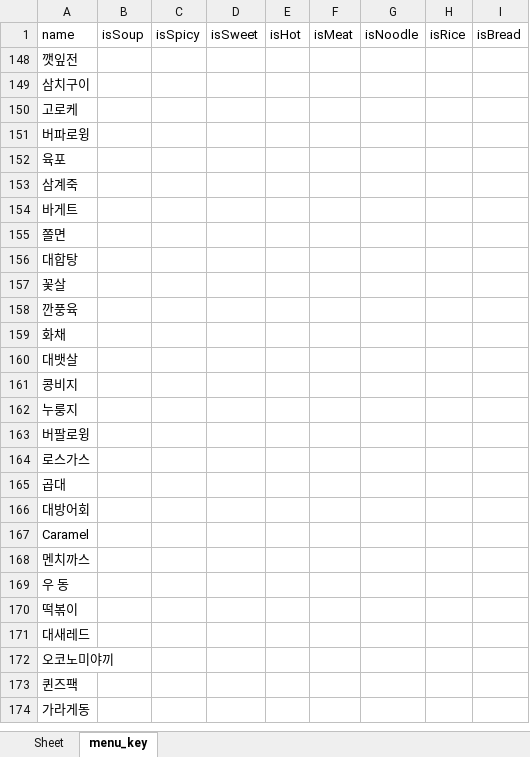
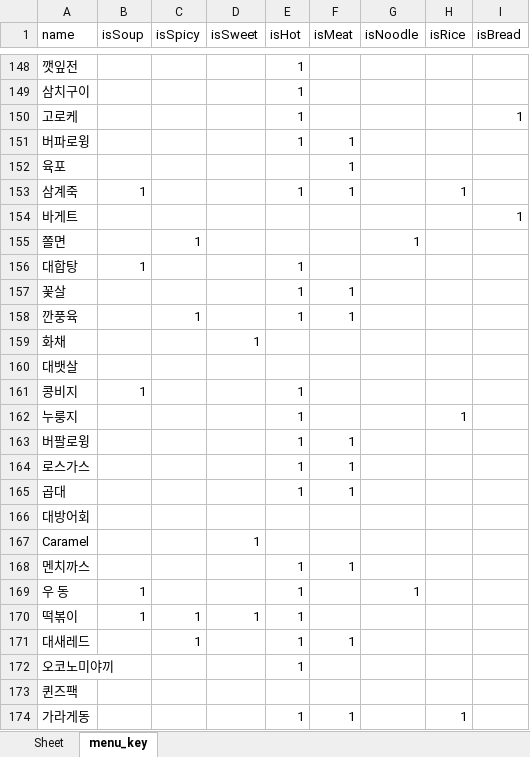
Before and after one commit to makemyway-kr/restaurant_data, an Excel workbook: DB_cell/extra_menu_key.xlsx, sheet menu_key, drawn as a sheet; only a part is shown, gaps mark what is left out; values as stored, in another font and other column widths than the file's, no borders; the diff covers the shown part only; the diff names each change by its address in the sheet, - before the commit and + after, or states it on an @@ line.

```diff
--- a/DB_cell/extra_menu_key.xlsx (sheet menu_key)
+++ b/DB_cell/extra_menu_key.xlsx (sheet menu_key)
-E148:E151 (isHot): (empty)
+E148:E151 (isHot): 1
-I150 (isBread): (empty)
+I150 (isBread): 1
-F151:F153 (isMeat): (empty)
+F151:F153 (isMeat): 1
-B153 (isSoup): (empty)
+B153 (isSoup): 1
-E153 (isHot): (empty)
+E153 (isHot): 1
-H153 (isRice): (empty)
+H153 (isRice): 1
-I154 (isBread): (empty)
+I154 (isBread): 1
-C155 (isSpicy): (empty)
+C155 (isSpicy): 1
-G155 (isNoodle): (empty)
+G155 (isNoodle): 1
-B156 (isSoup): (empty)
+B156 (isSoup): 1
-E156:E158 (isHot): (empty)
+E156:E158 (isHot): 1
-F157:F158 (isMeat): (empty)
+F157:F158 (isMeat): 1
-C158 (isSpicy): (empty)
+C158 (isSpicy): 1
-D159 (isSweet): (empty)
+D159 (isSweet): 1
-B161 (isSoup): (empty)
+B161 (isSoup): 1
-E161:E165 (isHot): (empty)
+E161:E165 (isHot): 1
-H162 (isRice): (empty)
+H162 (isRice): 1
-F163:F165 (isMeat): (empty)
+F163:F165 (isMeat): 1
-D167 (isSweet): (empty)
+D167 (isSweet): 1
-E168:E172 (isHot): (empty)
+E168:E172 (isHot): 1
-F168 (isMeat): (empty)
+F168 (isMeat): 1
-B169:B170 (isSoup): (empty)
+B169:B170 (isSoup): 1
-G169 (isNoodle): (empty)
+G169 (isNoodle): 1
-C170:C171 (isSpicy): (empty)
+C170:C171 (isSpicy): 1
-D170 (isSweet): (empty)
+D170 (isSweet): 1
-F171 (isMeat): (empty)
+F171 (isMeat): 1
-E174 (isHot): (empty)
+E174 (isHot): 1
-F174 (isMeat): (empty)
+F174 (isMeat): 1
-H174 (isRice): (empty)
+H174 (isRice): 1
```
Also changed, not shown: 22 added rows, 2 removed rows, 142 hidden or unhidden rows and 173 edited cells elsewhere in this sheet, DB_cell/all_menu_data.xlsx, DB_cell/extra_menu_data.xlsx, 4 other files.
